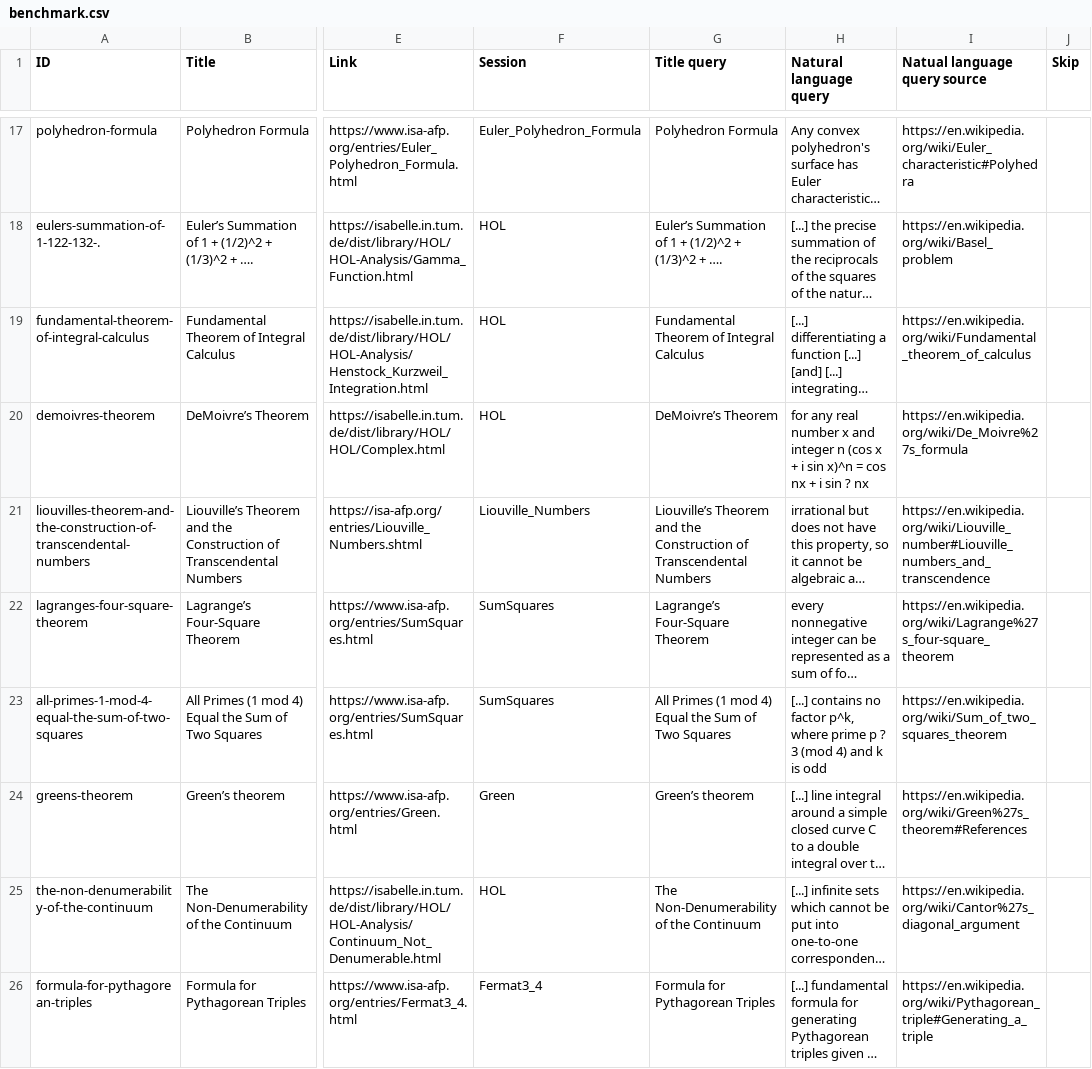
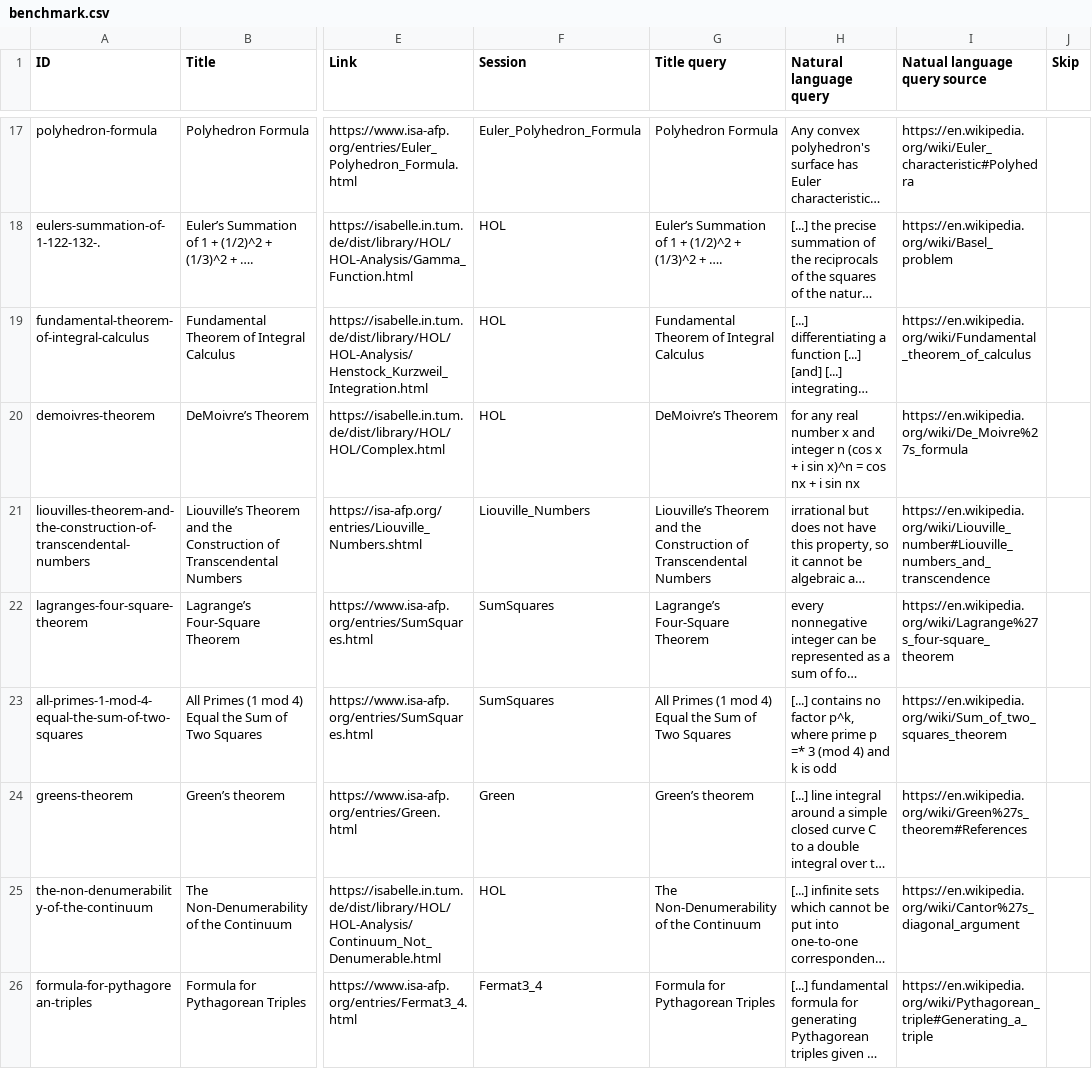
Before and after one commit to FabianK-Dev/IsaSearch, a CSV file: benchmark/benchmark.csv, drawn as a sheet; only a part is shown, gaps mark what is left out; long unchanged cells end in …; the diff covers the shown part only; the diff names each change by its address in the sheet, - before the commit and + after, or states it on an @@ line.

Commit message:
Fix natural language query

```diff
--- a/benchmark/benchmark.csv
+++ b/benchmark/benchmark.csv
-H20 (Natural language query): …i sin ? nx
+H20 (Natural language query): …i sin nx
-H23 (Natural language query): …prime p ? 3 (mod…
+H23 (Natural language query): …prime p =* 3 (mod…
```
Also changed, not shown: 3 edited cells elsewhere in this file.
